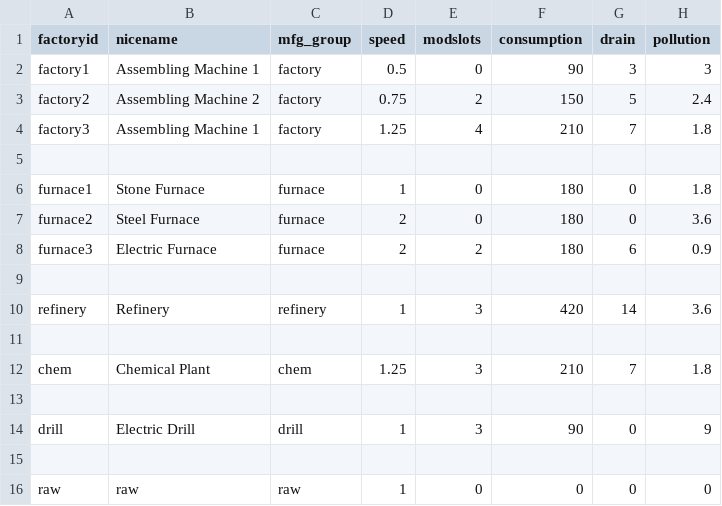
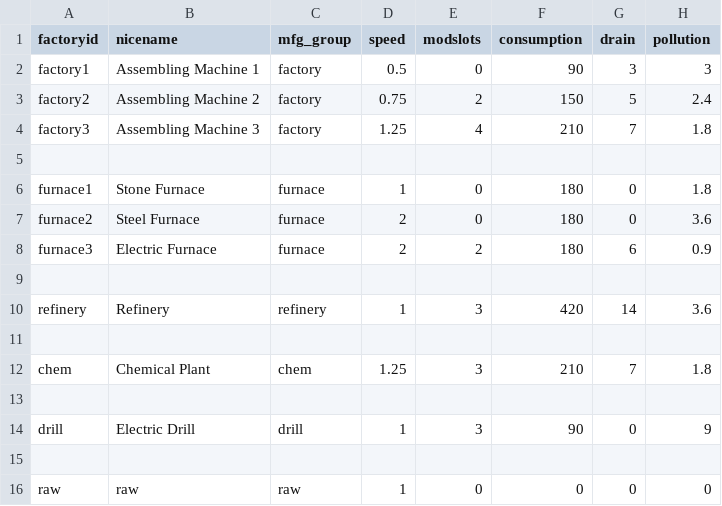
Before and after one commit to taedixon/FactorioCalc, a CSV file: data/factory.csv, drawn as a sheet.

```diff
--- a/data/factory.csv
+++ b/data/factory.csv
@@ -3,3 +3,3 @@ factory1,Assembling Machine 1,factory,0.5,0,90,3,3
 factory2,Assembling Machine 2,factory,0.75,2,150,5,2.4
-factory3,Assembling Machine 1,factory,1.25,4,210,7,1.8
+factory3,Assembling Machine 3,factory,1.25,4,210,7,1.8
 ,,,,,,,
```
Also changed, not shown: data/recipe.csv, 7 other files.
